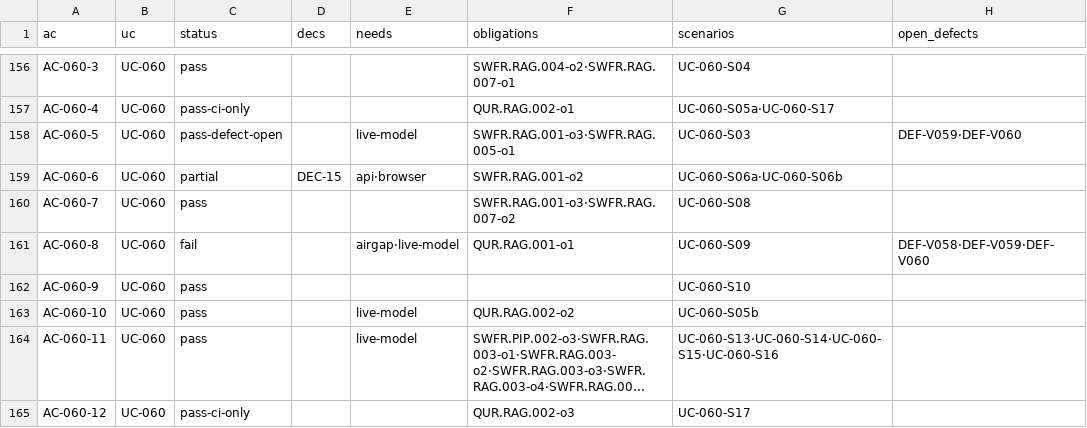
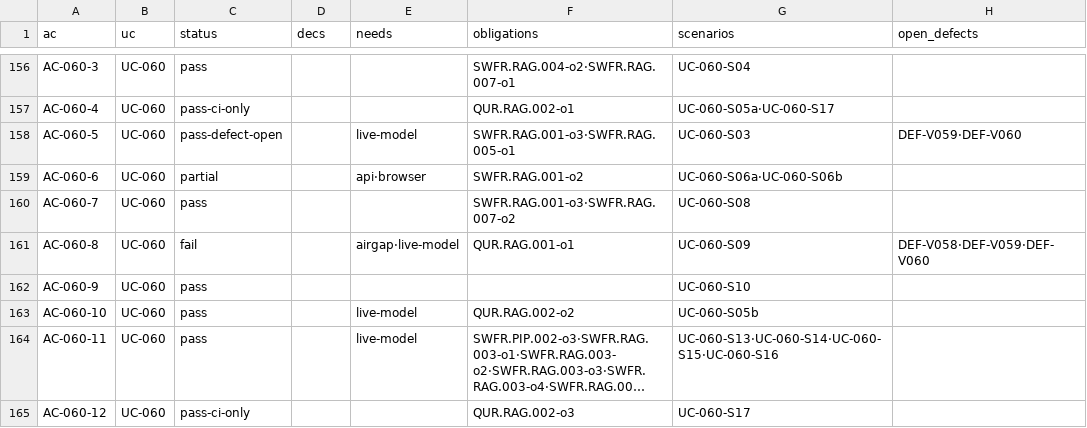
Before and after one commit to jypark-user/axlink, a CSV file: docs/30-test/검증기록/status-ac.csv, drawn as a sheet; only a part is shown, gaps mark what is left out; long unchanged cells end in ….

```diff
--- a/docs/30-test/검증기록/status-ac.csv
+++ b/docs/30-test/검증기록/status-ac.csv
@@ -158,3 +158,3 @@ AC-060-4,UC-060,pass-ci-only,,,QUR.RAG.002-o1,UC-060-S05a·UC-060-S17,
 AC-060-5,UC-060,pass-defect-open,,live-model,SWFR.RAG.001-o3·SWFR.RAG.005-o1,UC-060-S03,DEF-V059·DEF-V060
-AC-060-6,UC-060,partial,DEC-15,api·browser,SWFR.RAG.001-o2,UC-060-S06a·UC-060-S06b,
+AC-060-6,UC-060,partial,,api·browser,SWFR.RAG.001-o2,UC-060-S06a·UC-060-S06b,
 AC-060-7,UC-060,pass,,,SWFR.RAG.001-o3·SWFR.RAG.007-o2,UC-060-S08,
```
Also changed, not shown: docs/30-test/검증기록/status-scenario.csv, 2 other files.
